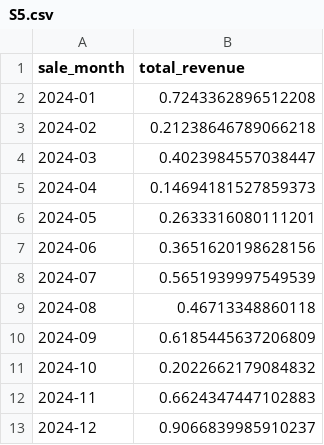
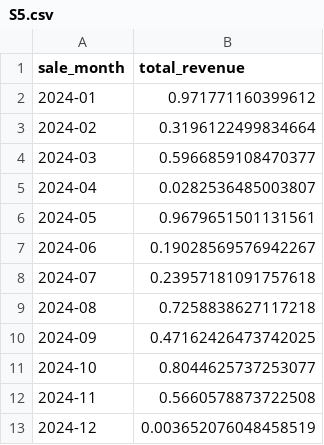
Before and after one commit to emeraldgoose/symbolic-search-runtime, a CSV file: benchmark/generated/answers/pilot/S5.csv, drawn as a sheet.

Commit message:
chore: strip benchmark/ changes from feat/schema-evidence branch

```diff
--- a/benchmark/generated/answers/pilot/S5.csv
+++ b/benchmark/generated/answers/pilot/S5.csv
@@ -1,13 +1,13 @@
 sale_month,total_revenue
-2024-01,0.7243362896512208
-2024-02,0.21238646789066218
-2024-03,0.4023984557038447
-2024-04,0.14694181527859373
-2024-05,0.2633316080111201
-2024-06,0.3651620198628156
-2024-07,0.5651939997549539
-2024-08,0.46713348860118
-2024-09,0.6185445637206809
-2024-10,0.2022662179084832
-2024-11,0.6624347447102883
-2024-12,0.9066839985910237
+2024-01,0.971771160399612
+2024-02,0.3196122499834664
+2024-03,0.5966859108470377
+2024-04,0.0282536485003807
+2024-05,0.9679651501131561
+2024-06,0.19028569576942267
+2024-07,0.23957181091757618
+2024-08,0.7258838627117218
+2024-09,0.47162426473742025
+2024-10,0.8044625737253077
+2024-11,0.5660578873722508
+2024-12,0.003652076048458519
```
Also changed, not shown: 20 other files.
